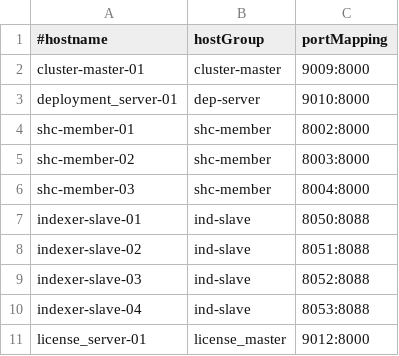
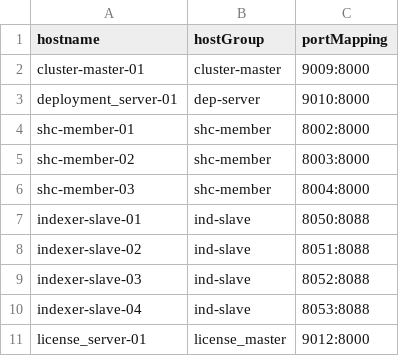
Before and after one commit to getkub/ansible_docker_splunk, a CSV file: configs/es.serverList.csv, drawn as a sheet.

```diff
--- a/configs/es.serverList.csv
+++ b/configs/es.serverList.csv
@@ -1,2 +1,2 @@
-#hostname,hostGroup,portMapping
+hostname,hostGroup,portMapping
 cluster-master-01,cluster-master,9009:8000
```
Also changed, not shown: 31 other files.
